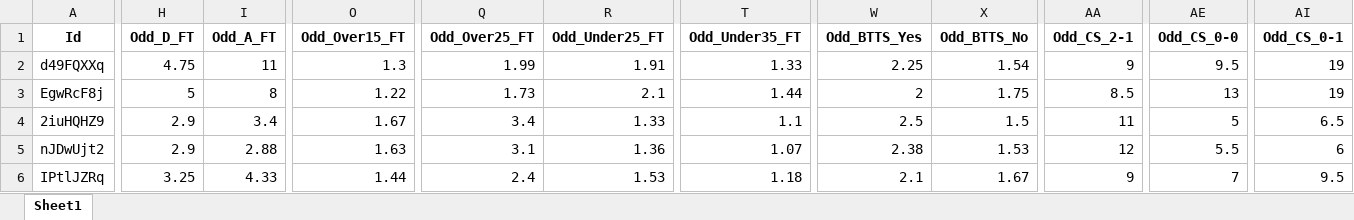
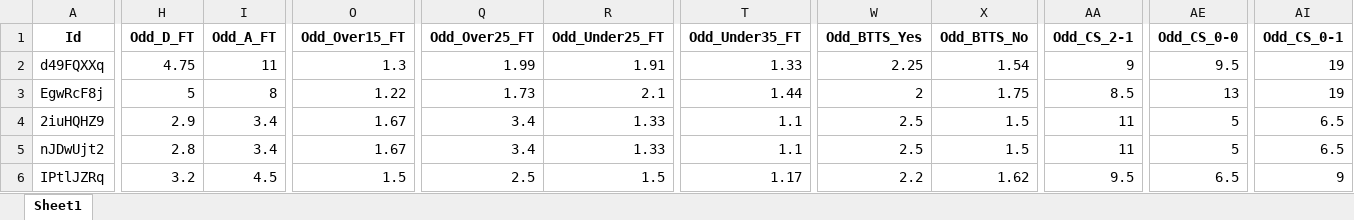
Before and after one commit to mtprado88/jogos_full, an Excel workbook: Jogos_da_Semana_FlashScore_2025-03-03.xlsx, sheet Sheet1, drawn as a sheet; only a part is shown, gaps mark what is left out; values as stored, in another font and other column widths than the file's, no borders; the diff covers the shown part only; the diff names each change by its address in the sheet, - before the commit and + after, or states it on an @@ line.

Commit message:
Atualizando o arquivo XLSX

```diff
--- a/Jogos_da_Semana_FlashScore_2025-03-03.xlsx (sheet Sheet1)
+++ b/Jogos_da_Semana_FlashScore_2025-03-03.xlsx (sheet Sheet1)
-H5 (Odd_D_FT): 2.9
+H5 (Odd_D_FT): 2.8
-I5 (Odd_A_FT): 2.88
+I5 (Odd_A_FT): 3.4
-O5 (Odd_Over15_FT): 1.63
+O5 (Odd_Over15_FT): 1.67
-Q5 (Odd_Over25_FT): 3.1
+Q5 (Odd_Over25_FT): 3.4
-R5 (Odd_Under25_FT): 1.36
+R5 (Odd_Under25_FT): 1.33
-T5 (Odd_Under35_FT): 1.07
+T5 (Odd_Under35_FT): 1.1
-W5 (Odd_BTTS_Yes): 2.38
+W5 (Odd_BTTS_Yes): 2.5
-X5 (Odd_BTTS_No): 1.53
+X5 (Odd_BTTS_No): 1.5
-AA5 (Odd_CS_2-1): 12
+AA5 (Odd_CS_2-1): 11
-AE5 (Odd_CS_0-0): 5.5
+AE5 (Odd_CS_0-0): 5
-AI5 (Odd_CS_0-1): 6
+AI5 (Odd_CS_0-1): 6.5
-H6 (Odd_D_FT): 3.25
+H6 (Odd_D_FT): 3.2
-I6 (Odd_A_FT): 4.33
+I6 (Odd_A_FT): 4.5
-O6 (Odd_Over15_FT): 1.44
+O6 (Odd_Over15_FT): 1.5
-Q6 (Odd_Over25_FT): 2.4
+Q6 (Odd_Over25_FT): 2.5
-R6 (Odd_Under25_FT): 1.53
+R6 (Odd_Under25_FT): 1.5
-T6 (Odd_Under35_FT): 1.18
+T6 (Odd_Under35_FT): 1.17
-W6 (Odd_BTTS_Yes): 2.1
+W6 (Odd_BTTS_Yes): 2.2
-X6 (Odd_BTTS_No): 1.67
+X6 (Odd_BTTS_No): 1.62
-AA6 (Odd_CS_2-1): 9
+AA6 (Odd_CS_2-1): 9.5
-AE6 (Odd_CS_0-0): 7
+AE6 (Odd_CS_0-0): 6.5
-AI6 (Odd_CS_0-1): 9.5
+AI6 (Odd_CS_0-1): 9
```
Also changed, not shown: 84 edited cells elsewhere in this sheet.
